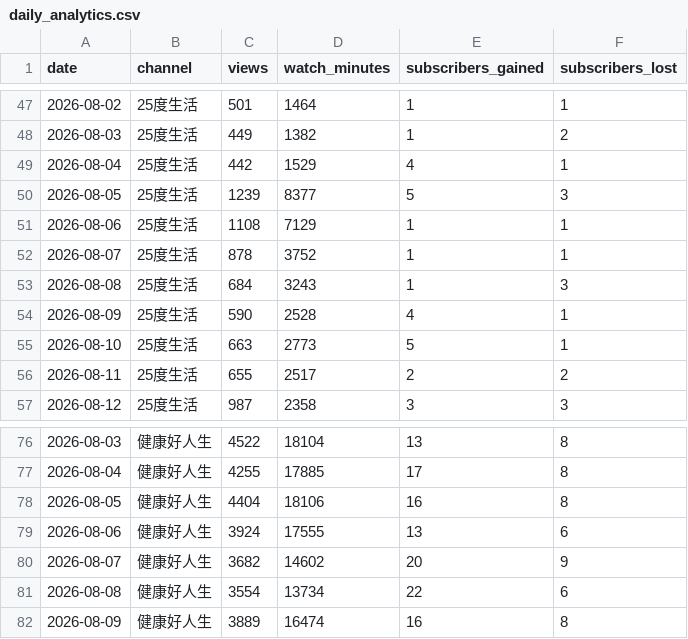
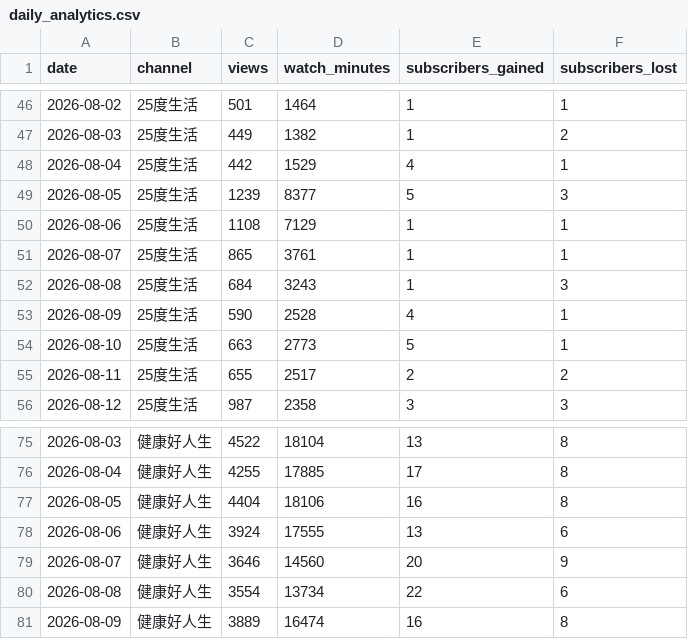
Before and after one commit to nevertryneverknow/etnet-youtube-dashboard, a CSV file: data/daily_analytics.csv, drawn as a sheet; only a part is shown, gaps mark what is left out; the diff covers the shown part only.

```diff
--- a/data/daily_analytics.csv
+++ b/data/daily_analytics.csv
@@ -51,3 +50,3 @@ date,channel,views,watch_minutes,subscribers_gained,subscribers_lost
 2026-08-06,25度生活,1108,7129,1,1
-2026-08-07,25度生活,878,3752,1,1
+2026-08-07,25度生活,865,3761,1,1
 2026-08-08,25度生活,684,3243,1,3
@@ -79,3 +78,3 @@ date,channel,views,watch_minutes,subscribers_gained,subscribers_lost
 2026-08-06,健康好人生,3924,17555,13,6
-2026-08-07,健康好人生,3682,14602,20,9
+2026-08-07,健康好人生,3646,14560,20,9
 2026-08-08,健康好人生,3554,13734,22,6
```
Also changed, not shown: 3 added rows, 3 removed rows and 2 edited cells elsewhere in this file.
